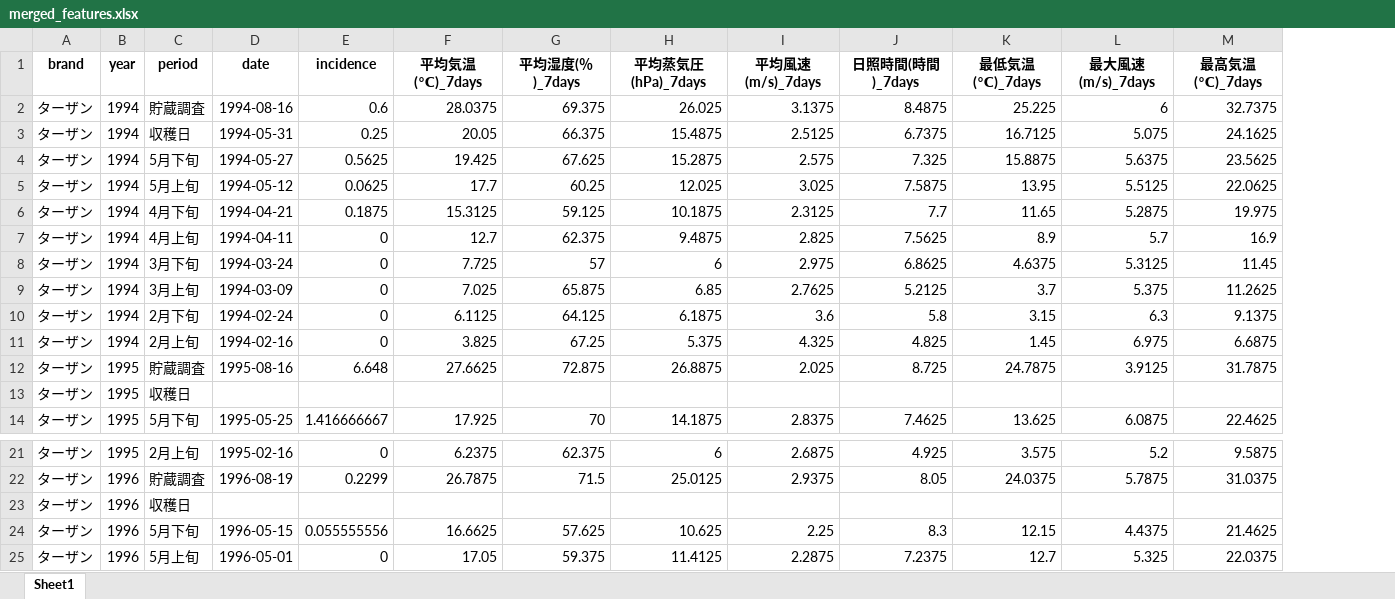
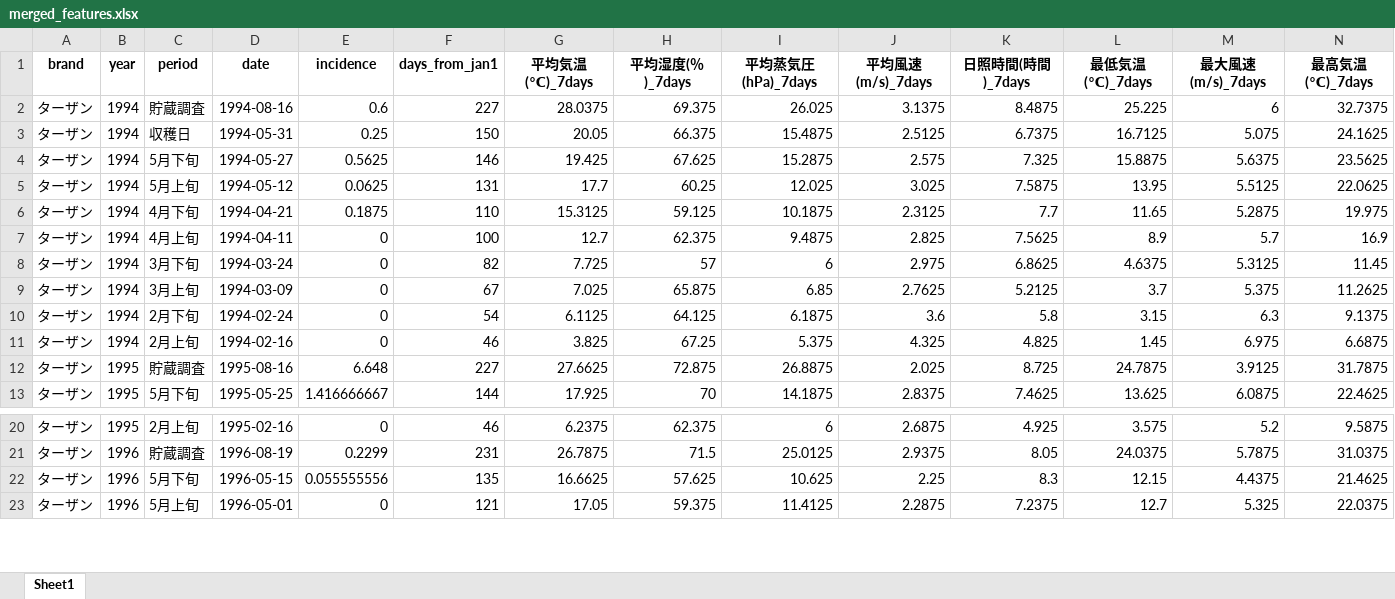
Before and after one commit to Rintaro110/onion, an Excel workbook: results_it/merged_features.xlsx, sheet Sheet1, drawn as a sheet; only a part is shown, gaps mark what is left out; values as stored, in another font and other column widths than the file's, no borders; removed rows and columns are numbered as before the commit, all else as after; rows hold the shown columns only; the diff names each change by its address in the sheet, - before the commit and + after, or states it on an @@ line.

```diff
--- a/results_it/merged_features.xlsx (sheet Sheet1)
+++ b/results_it/merged_features.xlsx (sheet Sheet1)
+column F (days_from_jan1), rows 2-13: 227 | 150 | 146 | 131 | 110 | 100 | 82 | 67 | 54 | 46 | 227 | 144; rows 20-23: 46 | 231 | 135 | 121
-row 13: ターザン | 1995 | 収穫日
-row 23: ターザン | 1996 | 収穫日
```
Also changed, not shown: results_it/1994to2023_weather_data.xlsx, results_it/ターザン_disease_data.xlsx, 9 other files.
